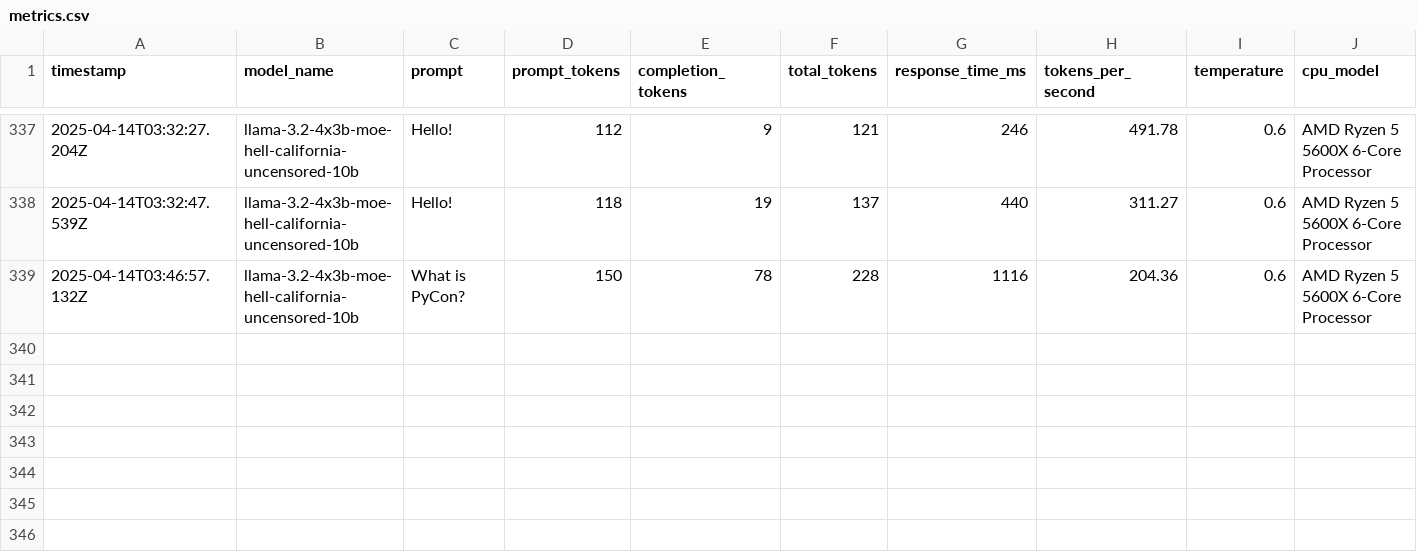
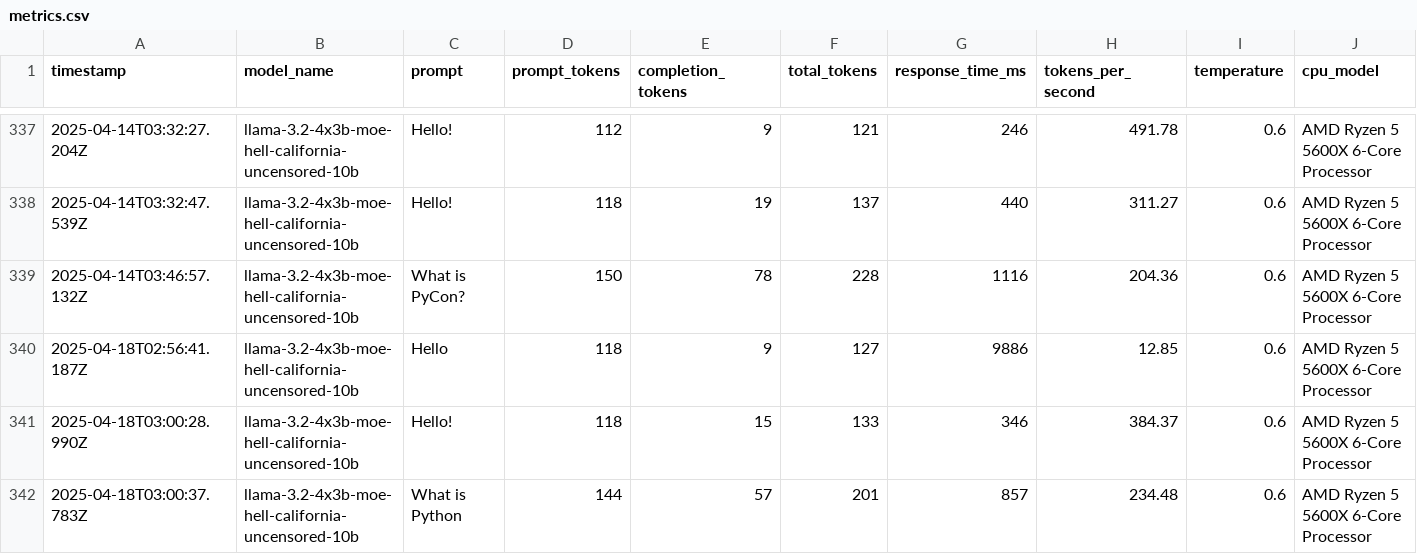
Before and after one commit to Coumardi/SAGE-XR, a CSV file: backend/logs/metrics.csv, drawn as a sheet; only a part is shown, gaps mark what is left out; rows hold the shown columns only; the diff names each change by its address in the sheet, - before the commit and + after, or states it on an @@ line.

```diff
--- a/backend/logs/metrics.csv
+++ b/backend/logs/metrics.csv
+row 340: 2025-04-18T02:56:41.187Z | llama-3.2-4x3b-moe-hell-california-uncensored-10b | Hello | 118 | 9 | 127 | 9886 | 12.85 | 0.6 | AMD Ryzen 5 5600X 6-Core Processor
+row 341: 2025-04-18T03:00:28.990Z | llama-3.2-4x3b-moe-hell-california-uncensored-10b | Hello! | 118 | 15 | 133 | 346 | 384.37 | 0.6 | AMD Ryzen 5 5600X 6-Core Processor
+row 342: 2025-04-18T03:00:37.783Z | llama-3.2-4x3b-moe-hell-california-uncensored-10b | What is Python | 144 | 57 | 201 | 857 | 234.48 | 0.6 | AMD Ryzen 5 5600X 6-Core Processor
```
Also changed, not shown: 27 other files.
